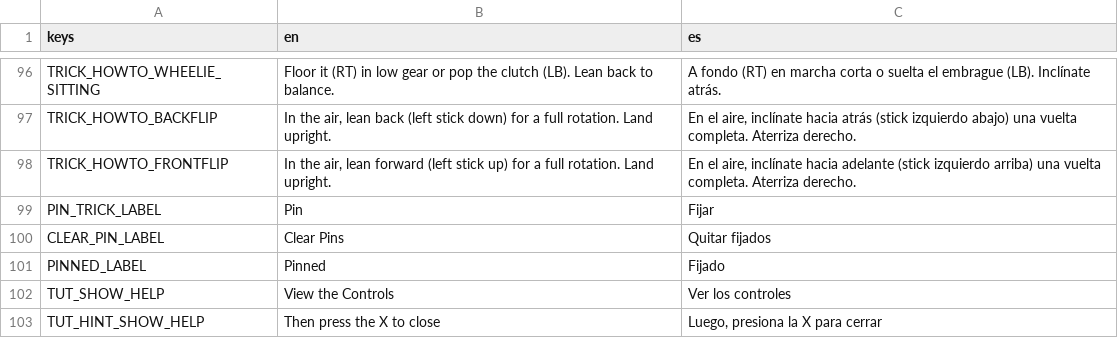
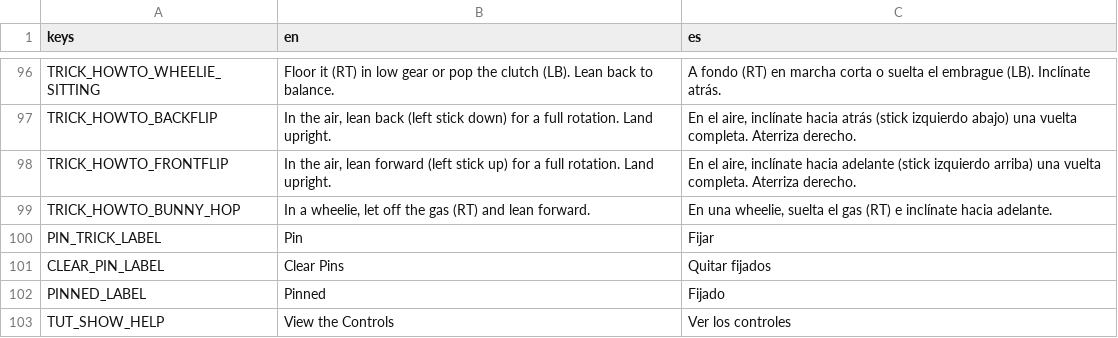
Before and after one commit to ssebs/DankNooner, a CSV file: v2/localization/localization.csv, drawn as a sheet; only a part is shown, gaps mark what is left out; the shorter side is filled out with more unchanged rows.

Commit message:
Bunny hop trick

```diff
--- a/v2/localization/localization.csv
+++ b/v2/localization/localization.csv
@@ -98,2 +98,3 @@ TRICK_HOWTO_BACKFLIP,"In the air, lean back (left stick down) for a full rotatio
 TRICK_HOWTO_FRONTFLIP,"In the air, lean forward (left stick up) for a full rotation. Land upright.","En el aire, inclínate hacia adelante (stick izquierdo arriba) una vuelta completa. Aterriza derecho."
+TRICK_HOWTO_BUNNY_HOP,"In a wheelie, let off the gas (RT) and lean forward.","En una wheelie, suelta el gas (RT) e inclínate hacia adelante."
 PIN_TRICK_LABEL,"Pin","Fijar"
```
Also changed, not shown: 9 other files.
